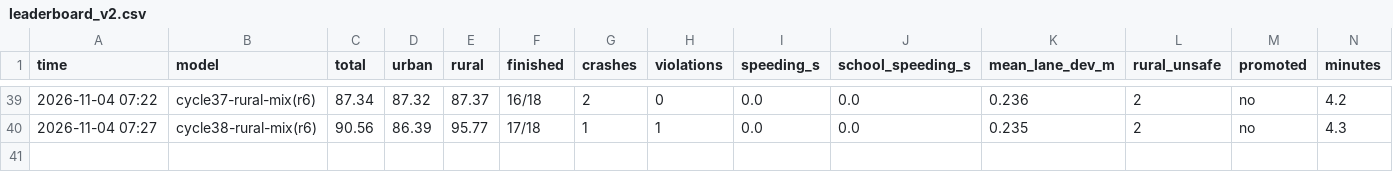
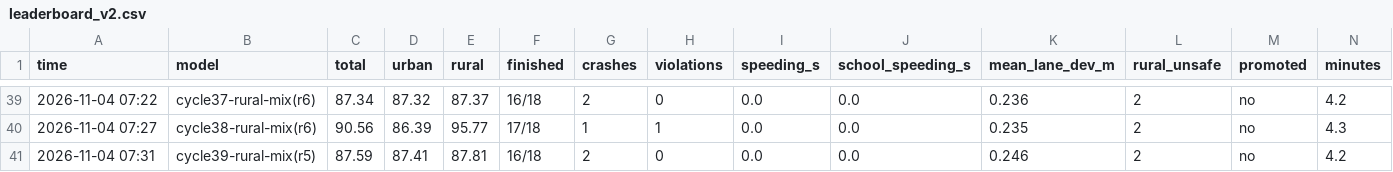
Before and after one commit to hee0321/Repository, a CSV file: autonomous_driving/results/leaderboard_v2.csv, drawn as a sheet; only a part is shown, gaps mark what is left out; rows hold the shown columns only; the diff names each change by its address in the sheet, - before the commit and + after, or states it on an @@ line.

```diff
--- a/autonomous_driving/results/leaderboard_v2.csv
+++ b/autonomous_driving/results/leaderboard_v2.csv
+row 41: 2026-11-04 07:31 | cycle39-rural-mix(r5) | 87.59 | 87.41 | 87.81 | 16/18 | 2 | 0 | 0.0 | 0.0 | 0.246 | 2 | no | 4.2
```
Also changed, not shown: 3 other files.
